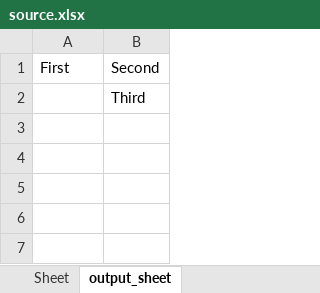
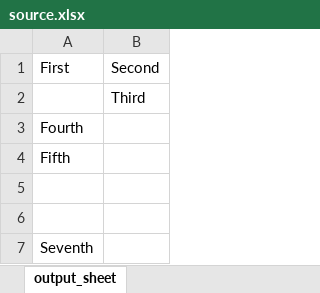
Before and after one commit to sayakoftheleaf/Catalogue_Operations, an Excel workbook: iterative_testing/source.xlsx, sheet output_sheet, drawn as a sheet; values as stored, in another font and other column widths than the file's, no borders; the diff names each change by its address in the sheet, - before the commit and + after, or states it on an @@ line.

```diff
--- a/iterative_testing/source.xlsx (sheet output_sheet)
+++ b/iterative_testing/source.xlsx (sheet output_sheet)
-sheet tab: Sheet
+row 3: Fourth
+row 4: Fifth
+row 5: (empty)
+row 6: (empty)
+row 7: Seventh
```
Also changed, not shown: 33 other files.
